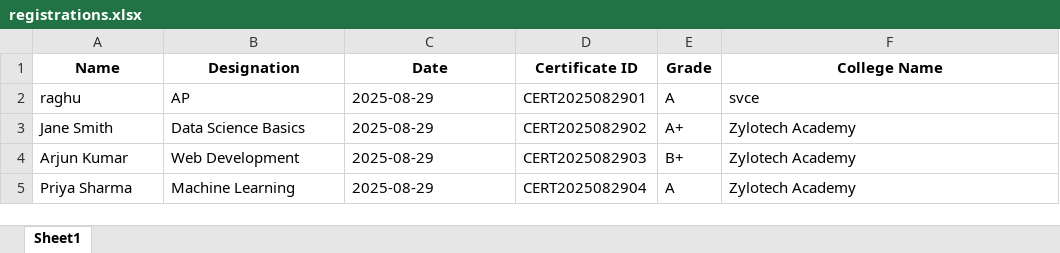
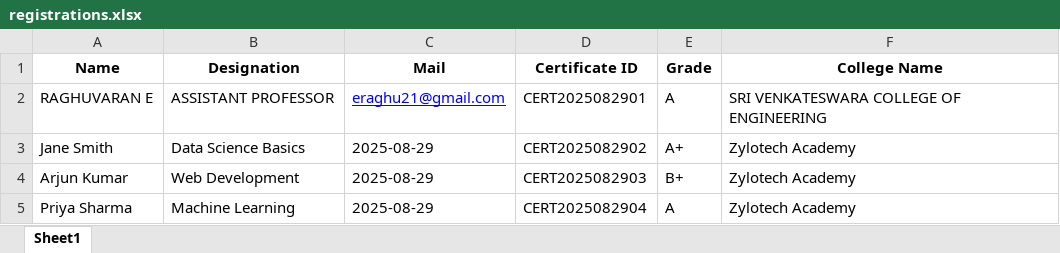
Before and after one commit to eraghu21/SVCE_Certificate-App, an Excel workbook: registrations.xlsx, sheet Sheet1, drawn as a sheet; values as stored, in another font and other column widths than the file's, no borders; charts and pictures not drawn; removed rows and columns are numbered as before the commit, all else as after; the diff names each change by its address in the sheet, - before the commit and + after, or states it on an @@ line.

```diff
--- a/registrations.xlsx (sheet Sheet1)
+++ b/registrations.xlsx (sheet Sheet1)
-C1: Date
+C1: Mail
-row 2: raghu | AP | 2025-08-29 | CERT2025082901 | A | svce
+row 2: RAGHUVARAN E | ASSISTANT PROFESSOR | eraghu21@gmail.com | CERT2025082901 | A | SRI VENKATESWARA COLLEGE OF ENGINEERING
```
Also changed, not shown: charts or pictures, 1 other file.
